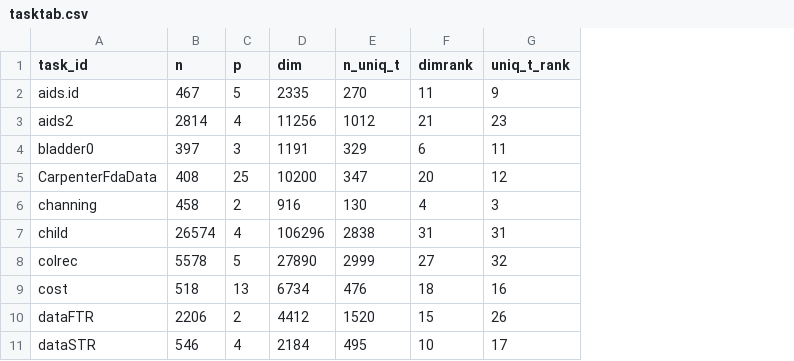
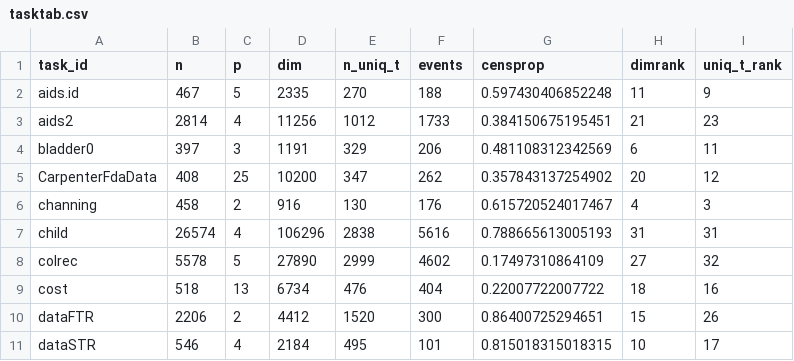
Before and after one commit to slds-lmu/paper_2023_survival_benchmark, a CSV file: attic/tasktab.csv, drawn as a sheet; only a part is shown; the diff names each change by its address in the sheet, - before the commit and + after, or states it on an @@ line.

Commit message:
Learner name adjustments, task metadata

```diff
--- a/attic/tasktab.csv
+++ b/attic/tasktab.csv
+column F (events), rows 2-11: 188 | 1733 | 206 | 262 | 176 | 5616 | 4602 | 404 | 300 | 101
+column G (censprop), rows 2-11: 0.597430406852248 | 0.384150675195451 | 0.481108312342569 | 0.357843137254902 | 0.615720524017467 | 0.788665613005193 | 0.17497310864109 | 0.22007722007722 | 0.86400725294651 | 0.815018315018315
```
Also changed, not shown: attic/learners.csv, 2 other files.
